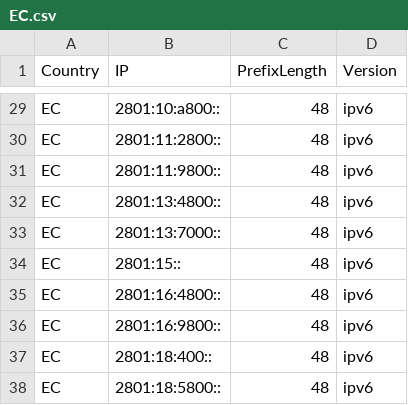
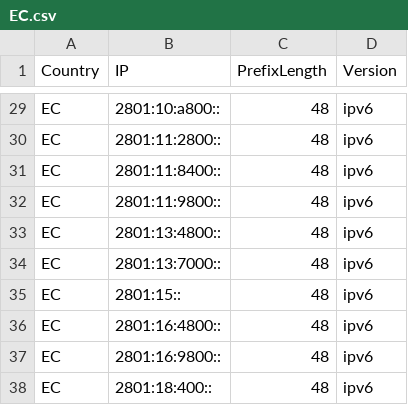
Before and after one commit to Palasito/Official-IANA-IP-blocks, a CSV file: CSV/IPV6/EC.csv, drawn as a sheet; only a part is shown, gaps mark what is left out; the shorter side is filled out with more unchanged rows; the diff names each change by its address in the sheet, - before the commit and + after, or states it on an @@ line.

```diff
--- a/CSV/IPV6/EC.csv
+++ b/CSV/IPV6/EC.csv
+row 31: EC | 2801:11:8400:: | 48 | ipv6
```
Also changed, not shown: CSV/IPV4/BR.csv, CSV/IPV4/IN.csv, 53 other files.
